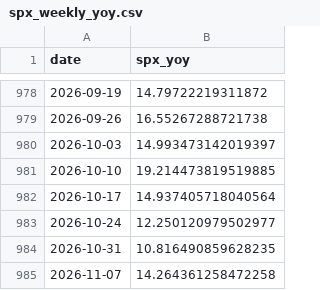
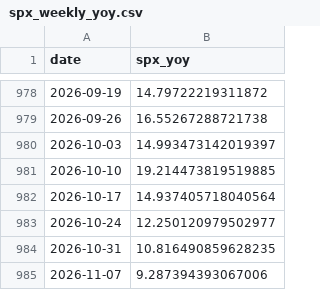
Before and after one commit to smallfishmacro-Git/macro-regime, a CSV file: data/cache/spx_weekly_yoy.csv, drawn as a sheet; only a part is shown, gaps mark what is left out.

```diff
--- a/data/cache/spx_weekly_yoy.csv
+++ b/data/cache/spx_weekly_yoy.csv
@@ -984,2 +984,2 @@ date,spx_yoy
 2026-10-31,10.816490859628235
-2026-11-07,14.264361258472258
+2026-11-07,9.287394393067006
```
Also changed, not shown: data/cache/fred_wei.csv, 6 other files.
